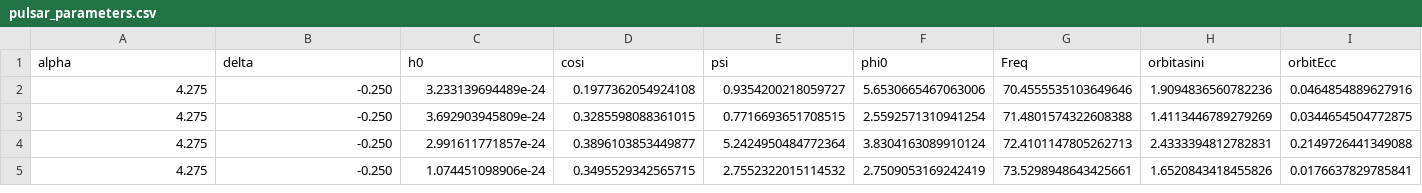
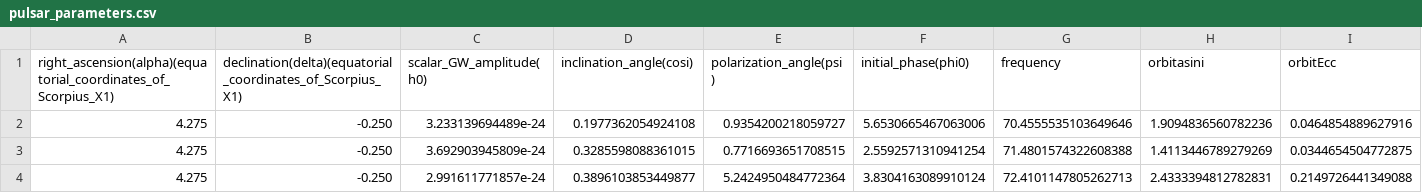
Before and after one commit to FedericoMuciaccia/binary_systems, a CSV file: code/pulsar_parameters.csv, drawn as a sheet; only a part is shown; the shorter side is filled out with more unchanged rows; the diff names each change by its address in the sheet, - before the commit and + after, or states it on an @@ line.

```diff
--- a/code/pulsar_parameters.csv
+++ b/code/pulsar_parameters.csv
-A1: alpha
+A1: right_ascension(alpha)(equatorial_coordinates_of_Scorpius_X1)
-B1: delta
+B1: declination(delta)(equatorial_coordinates_of_Scorpius_X1)
-C1: h0
+C1: scalar_GW_amplitude(h0)
-D1: cosi
+D1: inclination_angle(cosi)
-E1: psi
+E1: polarization_angle(psi)
-F1: phi0
+F1: initial_phase(phi0)
-G1: Freq
+G1: frequency
```
Also changed, not shown: 6 other files.
